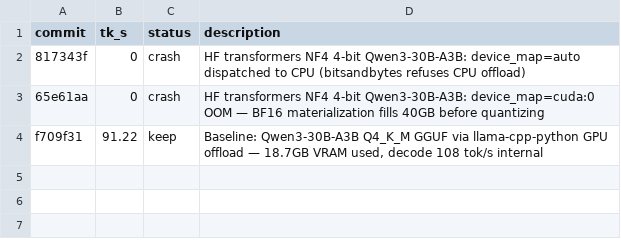
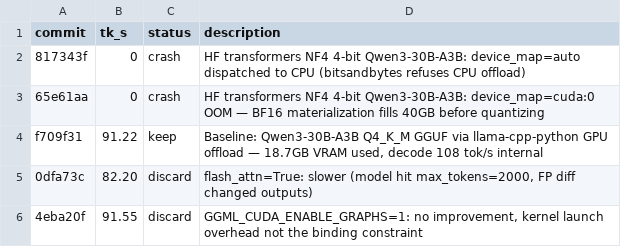
Before and after one commit to dt-lindberg/llm-turbo, a TSV file: src/outputs/mar12moe.tsv, drawn as a sheet.

```diff
--- a/src/outputs/mar12moe.tsv
+++ b/src/outputs/mar12moe.tsv
@@ -4 +4,3 @@ commit	tk_s	status	description
 f709f31	91.22	keep	Baseline: Qwen3-30B-A3B Q4_K_M GGUF via llama-cpp-python GPU offload — 18.7GB VRAM used, decode 108 tok/s internal
+0dfa73c	82.20	discard	flash_attn=True: slower (model hit max_tokens=2000, FP diff changed outputs)
+4eba20f	91.55	discard	GGML_CUDA_ENABLE_GRAPHS=1: no improvement, kernel launch overhead not the binding constraint
```
Also changed, not shown: 1 other file.
